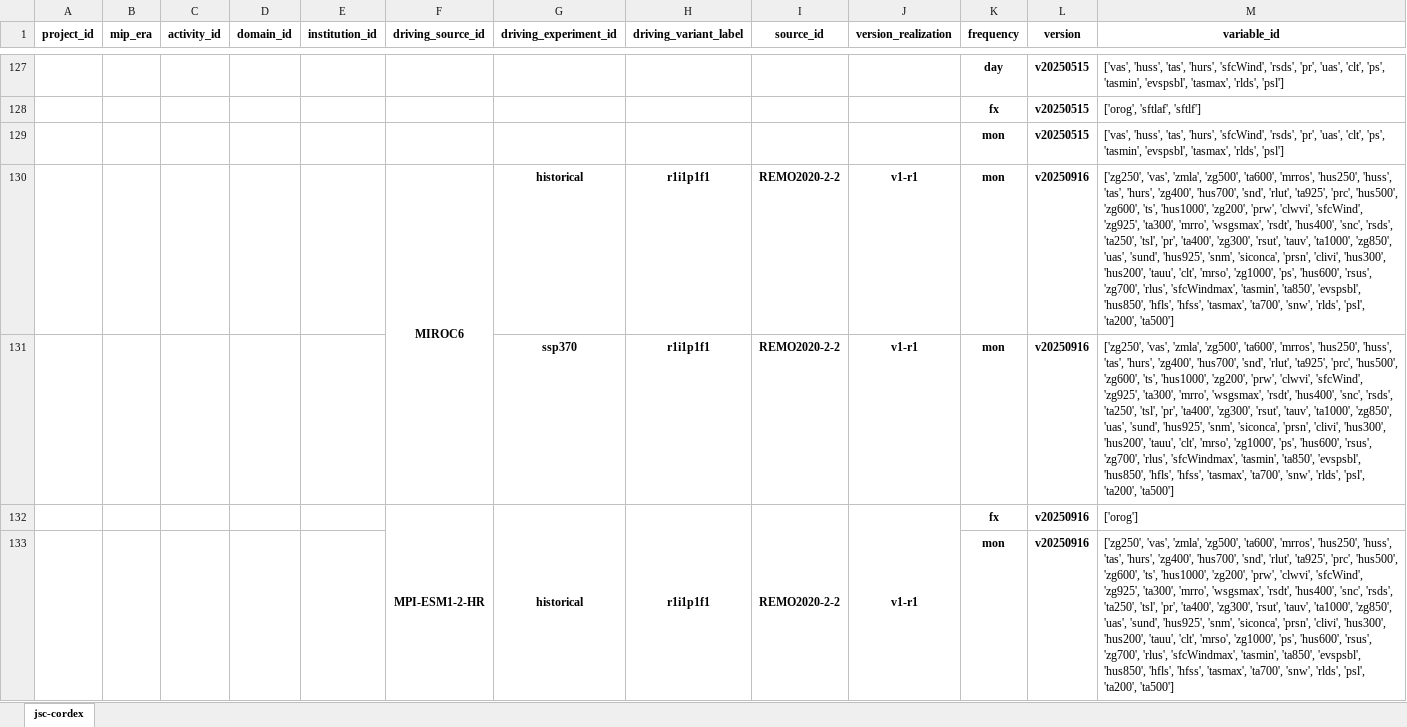
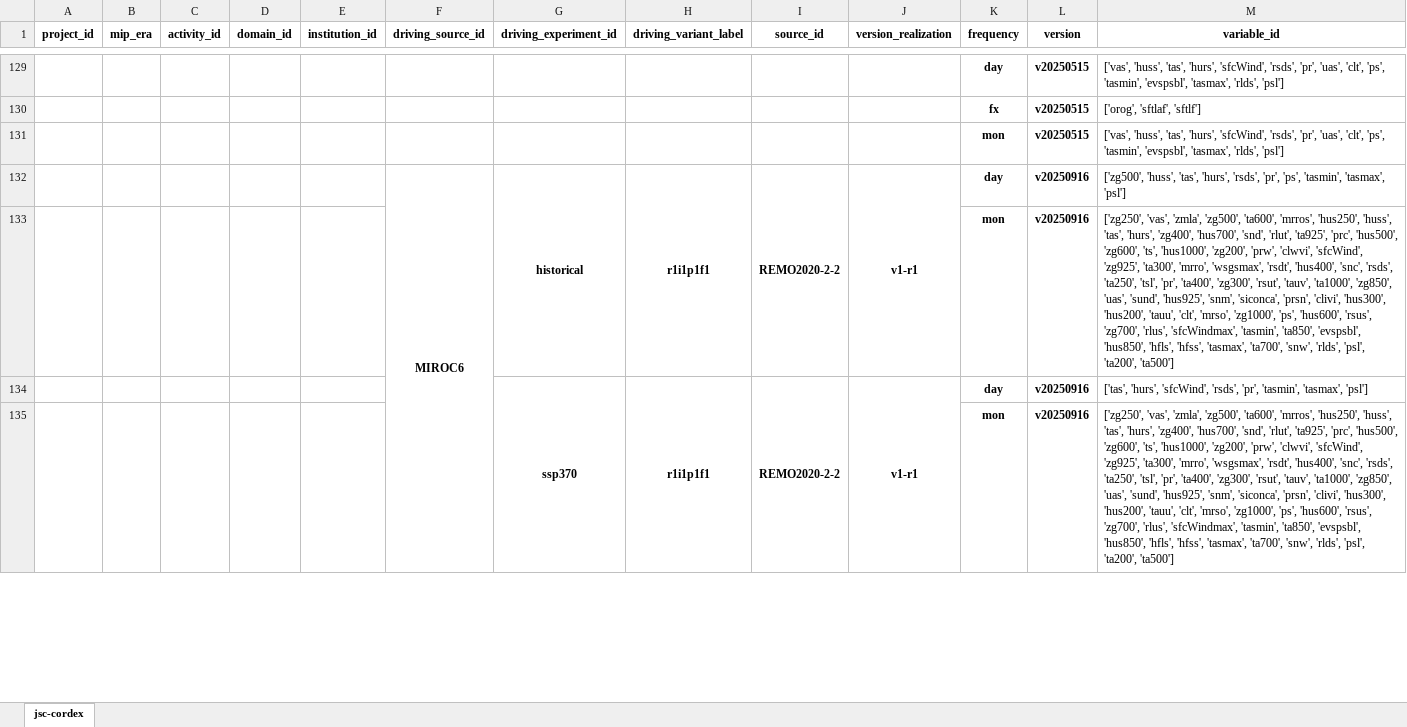
Before and after one commit to euro-cordex/joint-evaluation, an Excel workbook: catalog.xlsx, sheet jsc-cordex, drawn as a sheet; only a part is shown, gaps mark what is left out; values as stored, in another font and other column widths than the file's, no borders; removed rows and columns are numbered as before the commit, all else as after; the diff covers the shown part only; the diff names each change by its address in the sheet, - before the commit and + after, or states it on an @@ line.

```diff
--- a/catalog.xlsx (sheet jsc-cordex)
+++ b/catalog.xlsx (sheet jsc-cordex)
-F130:F131 merged
+F132:F135 merged
+G132:G133 merged
+H132:H133 merged
+I132:I133 merged
+J132:J133 merged
-K132 (frequency): mon
+K132 (frequency): day
-M132 (variable_id): ['zg250', 'vas', 'zmla', 'zg500', 'ta600', 'mrros', 'hus250', 'huss', 'tas', 'hurs', 'zg400', 'hus700', 'snd', 'rlut', 'ta925', 'prc', 'hus500', 'zg600', 'ts', 'hus1000', 'zg200', 'prw', 'clwvi', 'sfcWind', 'zg925', 'ta300', 'mrro', 'wsgsmax', 'rsdt', 'hus400', 'snc', 'rsds', 'ta250', 'tsl', 'pr', 'ta400', 'zg300', 'rsut', 'tauv', 'ta1000', 'zg850', 'uas', 'sund', 'hus925', 'snm', 'siconca', 'prsn', 'clivi', 'hus300', 'hus200', 'tauu', 'clt', 'mrso', 'zg1000', 'ps', 'hus600', 'rsus', 'zg700', 'rlus', 'sfcWindmax', 'tasmin', 'ta850', 'evspsbl', 'hus850', 'hfls', 'hfss', 'tasmax', 'ta700', 'snw', 'rlds', 'psl', 'ta200', 'ta500']
+M132 (variable_id): ['zg500', 'huss', 'tas', 'hurs', 'rsds', 'pr', 'ps', 'tasmin', 'tasmax', 'psl']
-row 131:  |  |  |  |  |  | ssp370 | r1i1p1f1 | REMO2020-2-2 | v1-r1 | mon | v20250916 | ['zg250', 'vas', 'zmla', 'zg500', 'ta600', 'mrros', 'hus250', 'huss', 'tas', 'hurs', 'zg400', 'hus700', 'snd', 'rlut', 'ta925', 'prc', 'hus500', 'zg600', 'ts', 'hus1000', 'zg200', 'prw', 'clwvi', 'sfcWind', 'zg925', 'ta300', 'mrro', 'wsgsmax', 'rsdt', 'hus400', 'snc', 'rsds', 'ta250', 'tsl', 'pr', 'ta400', 'zg300', 'rsut', 'tauv', 'ta1000', 'zg850', 'uas', 'sund', 'hus925', 'snm', 'siconca', 'prsn', 'clivi', 'hus300', 'hus200', 'tauu', 'clt', 'mrso', 'zg1000', 'ps', 'hus600', 'rsus', 'zg700', 'rlus', 'sfcWindmax', 'tasmin', 'ta850', 'evspsbl', 'hus850', 'hfls', 'hfss', 'tasmax', 'ta700', 'snw', 'rlds', 'psl', 'ta200', 'ta500']
-row 132:  |  |  |  |  | MPI-ESM1-2-HR | historical | r1i1p1f1 | REMO2020-2-2 | v1-r1 | fx | v20250916 | ['orog']
+row 134:  |  |  |  |  |  | ssp370 | r1i1p1f1 | REMO2020-2-2 | v1-r1 | day | v20250916 | ['tas', 'hurs', 'sfcWind', 'rsds', 'pr', 'tasmin', 'tasmax', 'psl']
+row 135:  |  |  |  |  |  |  |  |  |  | mon | v20250916 | ['zg250', 'vas', 'zmla', 'zg500', 'ta600', 'mrros', 'hus250', 'huss', 'tas', 'hurs', 'zg400', 'hus700', 'snd', 'rlut', 'ta925', 'prc', 'hus500', 'zg600', 'ts', 'hus1000', 'zg200', 'prw', 'clwvi', 'sfcWind', 'zg925', 'ta300', 'mrro', 'wsgsmax', 'rsdt', 'hus400', 'snc', 'rsds', 'ta250', 'tsl', 'pr', 'ta400', 'zg300', 'rsut', 'tauv', 'ta1000', 'zg850', 'uas', 'sund', 'hus925', 'snm', 'siconca', 'prsn', 'clivi', 'hus300', 'hus200', 'tauu', 'clt', 'mrso', 'zg1000', 'ps', 'hus600', 'rsus', 'zg700', 'rlus', 'sfcWindmax', 'tasmin', 'ta850', 'evspsbl', 'hus850', 'hfls', 'hfss', 'tasmax', 'ta700', 'snw', 'rlds', 'psl', 'ta200', 'ta500']
```
Also changed, not shown: 6 added rows, 21 edited cells and merged cells elsewhere in this sheet.
